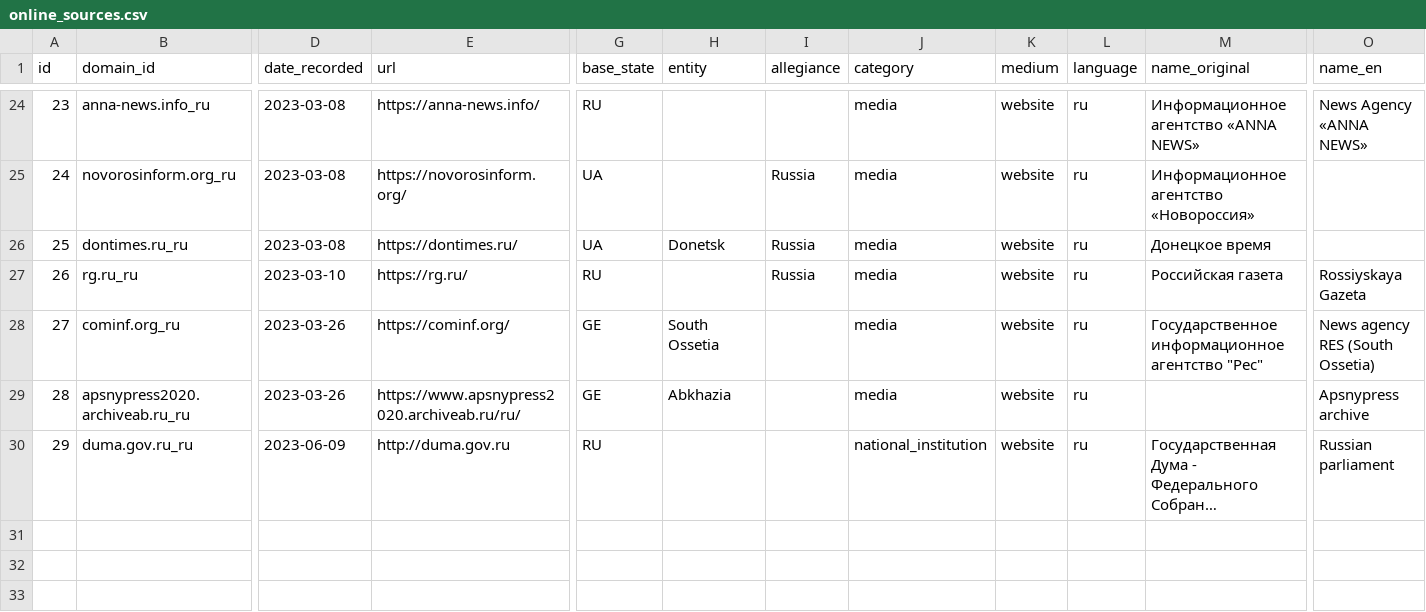
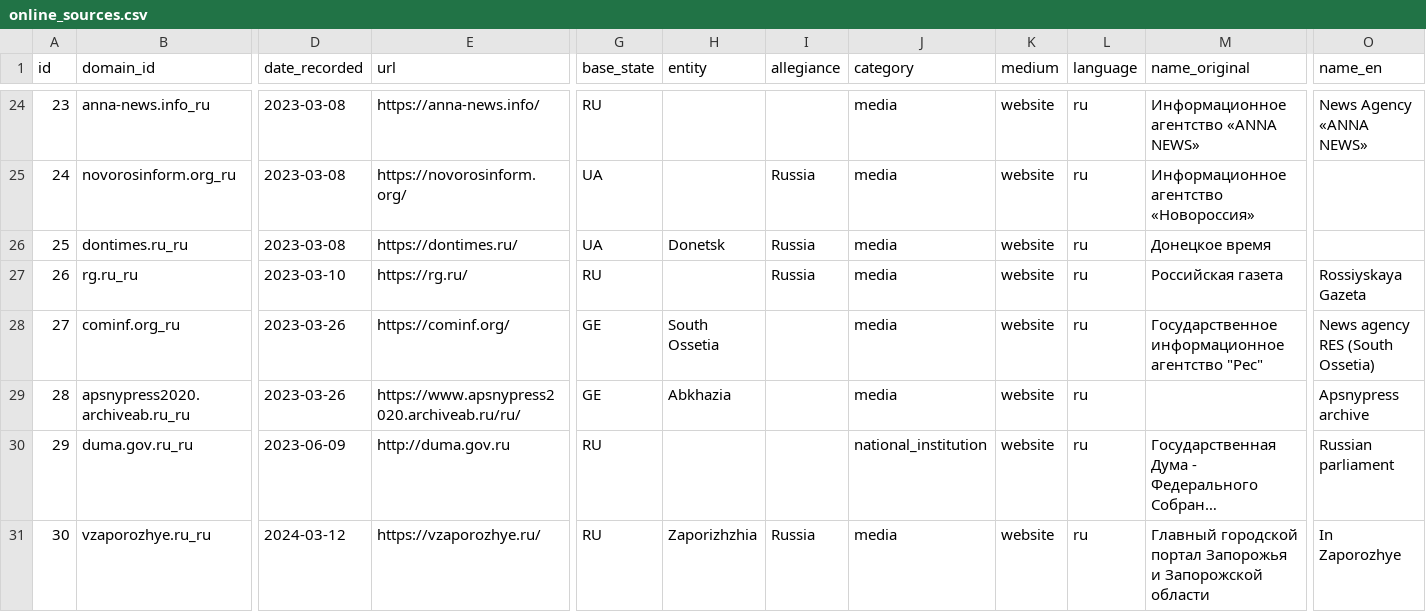
Before and after one commit to giocomai/tadadit, a CSV file: litreview/local-media-and-institutional-news-sources-in-russia-held-territories-in-ukraine-and-beyond/online_sources.csv, drawn as a sheet; only a part is shown, gaps mark what is left out; long unchanged cells end in …; rows hold the shown columns only; the diff names each change by its address in the sheet, - before the commit and + after, or states it on an @@ line.

```diff
--- a/litreview/local-media-and-institutional-news-sources-in-russia-held-territories-in-ukraine-and-beyond/online_sources.csv
+++ b/litreview/local-media-and-institutional-news-sources-in-russia-held-territories-in-ukraine-and-beyond/online_sources.csv
+row 31: 30 | vzaporozhye.ru_ru | 2024-03-12 | https://vzaporozhye.ru/ | RU | Zaporizhzhia | Russia | media | website | ru | Главный городской портал Запорожья и Запорожской области | In Zaporozhye
```
Also changed, not shown: litreview/content-analysis-on-conflict-in-ukraine-from-2014-to-russias-invasion-of-ukraine/ca_methods_and_sources.csv, 20 other files.
